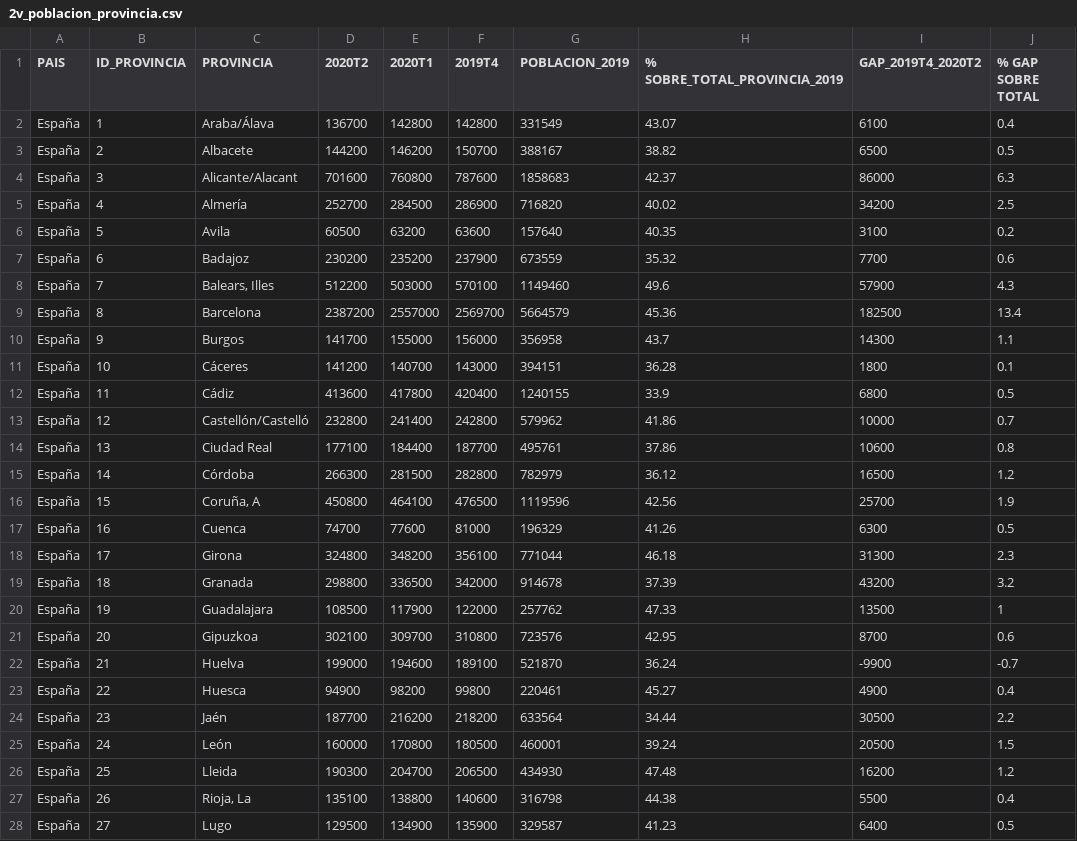
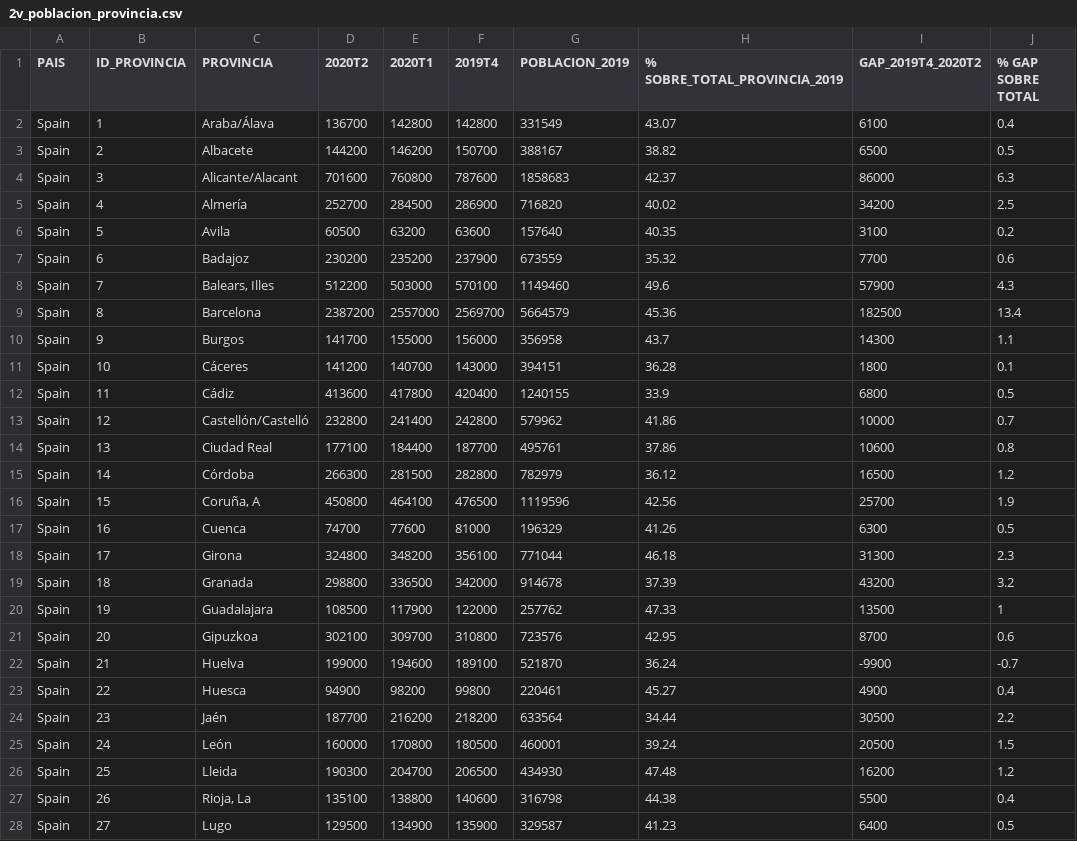
Before and after one commit to jgarciaonrubia/employment_epa_ine_covid_spain, a CSV file: visualización/2v_poblacion_provincia.csv, drawn as a sheet; only a part is shown; the diff covers the shown part only; the diff names each change by its address in the sheet, - before the commit and + after, or states it on an @@ line.

Commit message:
Add files via upload

```diff
--- a/visualización/2v_poblacion_provincia.csv
+++ b/visualización/2v_poblacion_provincia.csv
-A2:A28 (PAIS): España
+A2:A28 (PAIS): Spain
```
Also changed, not shown: 25 edited cells elsewhere in this file.
